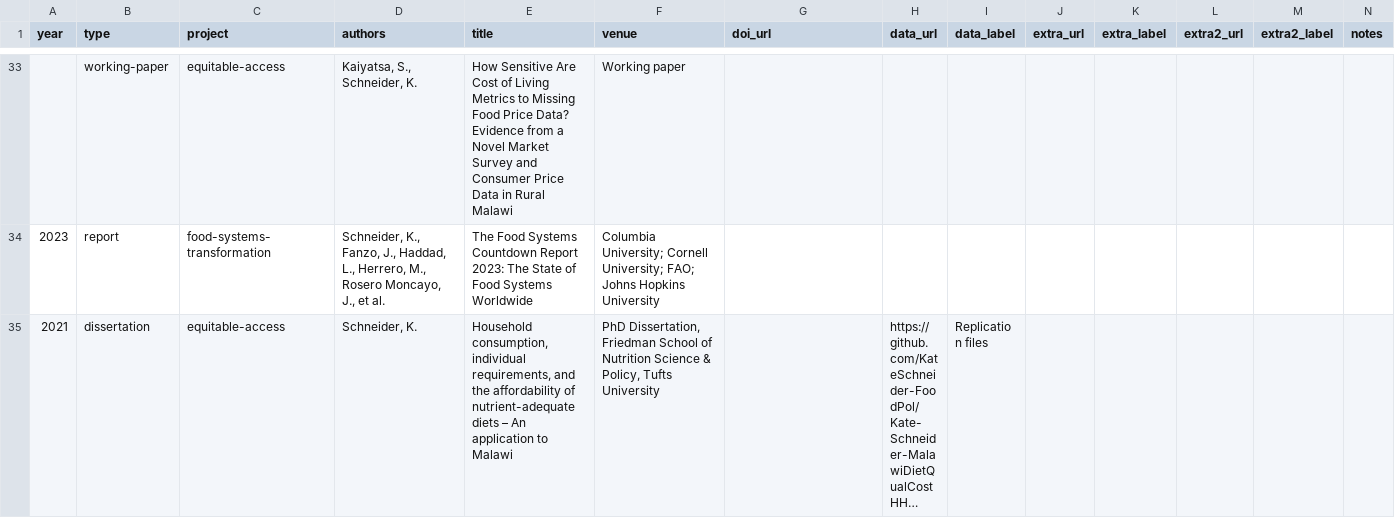
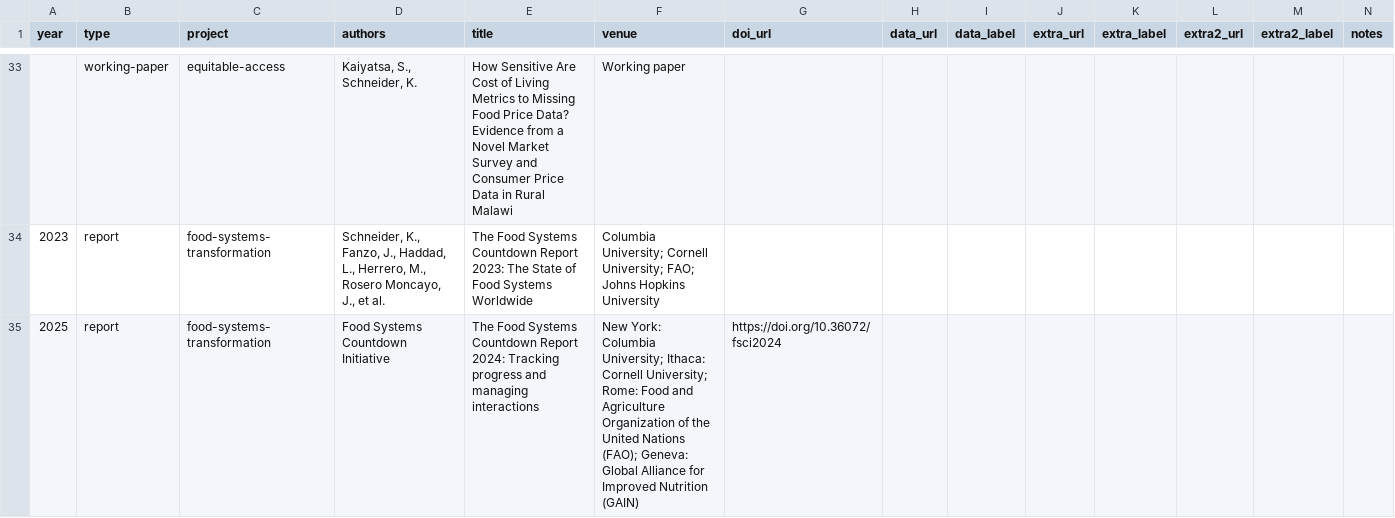
Before and after one commit to KateSchneider-FoodPol/kateschneiderlecy-website, a CSV file: data/publications.csv, drawn as a sheet; only a part is shown, gaps mark what is left out; the shorter side is filled out with more unchanged rows; long unchanged cells end in …; the diff covers the shown part only; the diff names each change by its address in the sheet, - before the commit and + after, or states it on an @@ line.

```diff
--- a/data/publications.csv
+++ b/data/publications.csv
+row 35: 2025 | report | food-systems-transformation | Food Systems Countdown Initiative | The Food Systems Countdown Report 2024: Tracking progress and managing interactions | New York: Columbia University; Ithaca: Cornell University; Rome: Food and Agriculture Organization of the United Nations (FAO); Geneva: Global Alliance for Improved Nutrition (GAIN) | https://doi.org/10.36072/fsci2024
```
Also changed, not shown: 1 added row elsewhere in this file, 9 other files.
